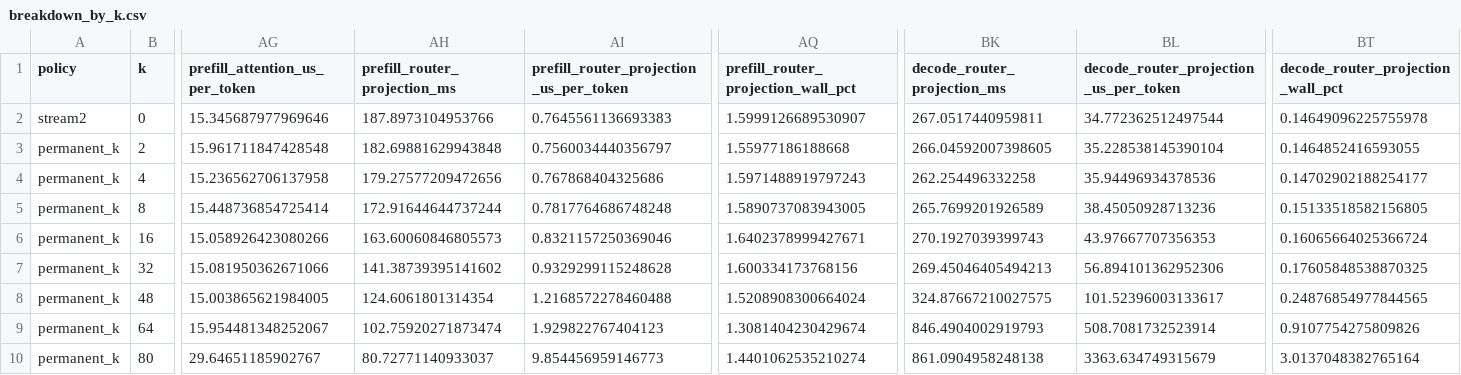
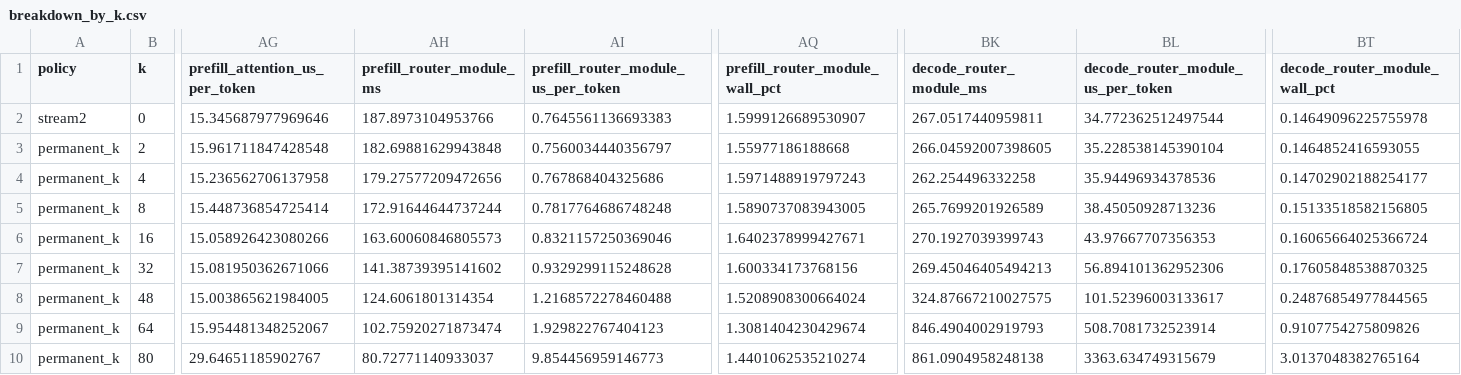
Before and after one commit to heonniy/exp, a CSV file: 7-31 exp/experiments/results/by_commit/05ed1c7/h100_lmsys_4k128_n200_hbm40gib/breakdown_by_k.csv, drawn as a sheet; only a part is shown, gaps mark what is left out; the diff names each change by its address in the sheet, - before the commit and + after, or states it on an @@ line.

```diff
--- a/7-31 exp/experiments/results/by_commit/05ed1c7/h100_lmsys_4k128_n200_hbm40gib/breakdown_by_k.csv
+++ b/7-31 exp/experiments/results/by_commit/05ed1c7/h100_lmsys_4k128_n200_hbm40gib/breakdown_by_k.csv
-AH1: prefill_router_projection_ms
+AH1: prefill_router_module_ms
-AI1: prefill_router_projection_us_per_token
+AI1: prefill_router_module_us_per_token
-AQ1: prefill_router_projection_wall_pct
+AQ1: prefill_router_module_wall_pct
-BK1: decode_router_projection_ms
+BK1: decode_router_module_ms
-BL1: decode_router_projection_us_per_token
+BL1: decode_router_module_us_per_token
-BT1: decode_router_projection_wall_pct
+BT1: decode_router_module_wall_pct
```
Also changed, not shown: 7-31 exp/experiments/results/by_commit/05ed1c7/h100_lmsys_4k128_n200_hbm40gib/decode_only_breakdown.csv, 6 other files.
